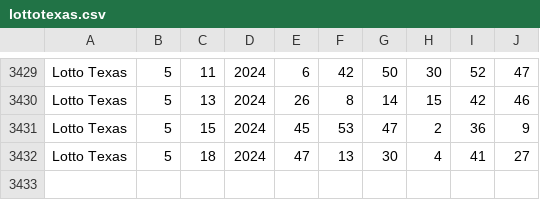
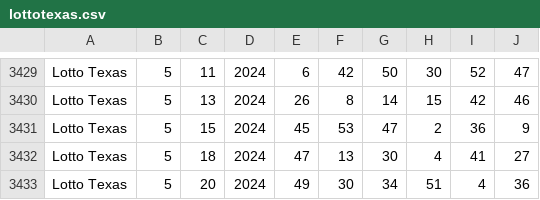
Before and after one commit to bobjones/lotto-qr-generator, a CSV file: build/lottotexas.csv, drawn as a sheet; only a part is shown, gaps mark what is left out.

```diff
--- a/build/lottotexas.csv
+++ b/build/lottotexas.csv
@@ -3432 +3432,2 @@ Lotto Texas,5,15,2024,45,53,47,2,36,9
 Lotto Texas,5,18,2024,47,13,30,4,41,27
+Lotto Texas,5,20,2024,49,30,34,51,4,36
```
Also changed, not shown: 20 other files.
